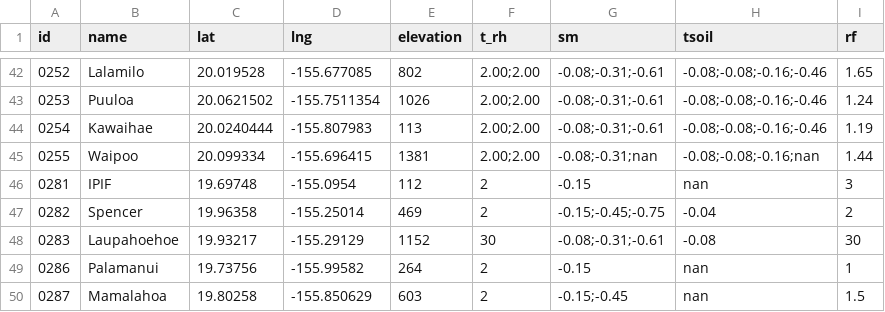
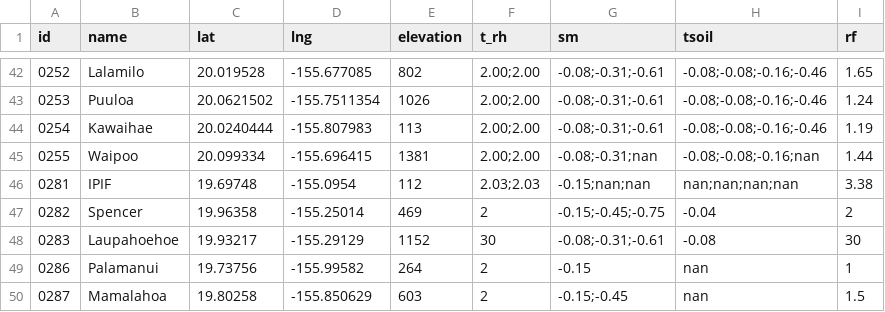
Before and after one commit to HCDP/loggernet_station_data, a CSV file: csv_data/metadata/metadata.csv, drawn as a sheet; only a part is shown, gaps mark what is left out.

Commit message:
update 0288_IPIF sensor heights

```diff
--- a/csv_data/metadata/metadata.csv
+++ b/csv_data/metadata/metadata.csv
@@ -45,3 +45,3 @@ id,name,lat,lng,elevation,t_rh,sm,tsoil,rf
 0255,Waipoo,20.099334,-155.696415,1381,2.00;2.00,-0.08;-0.31;nan,-0.08;-0.08;-0.16;nan,1.44
-0281,IPIF,19.69748,-155.0954,112,2,-0.15,nan,3
+0281,IPIF,19.69748,-155.0954,112,2.03;2.03,-0.15;nan;nan,nan;nan;nan;nan,3.38
 0282,Spencer,19.96358,-155.25014,469,2,-0.15;-0.45;-0.75,-0.04,2
```
